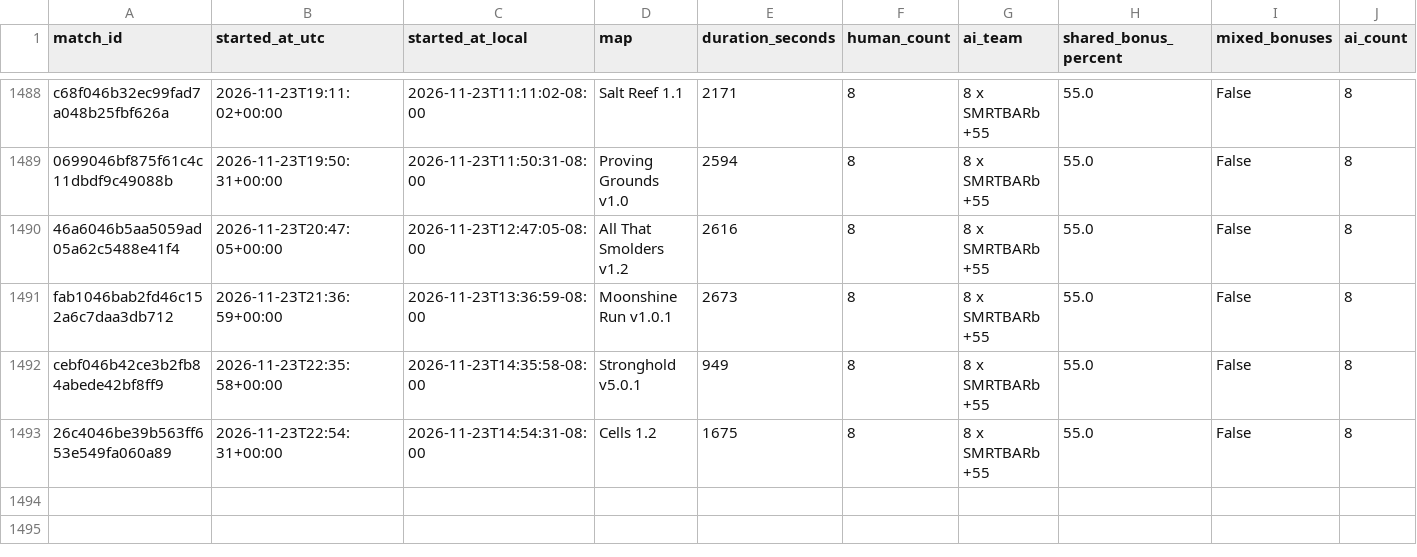
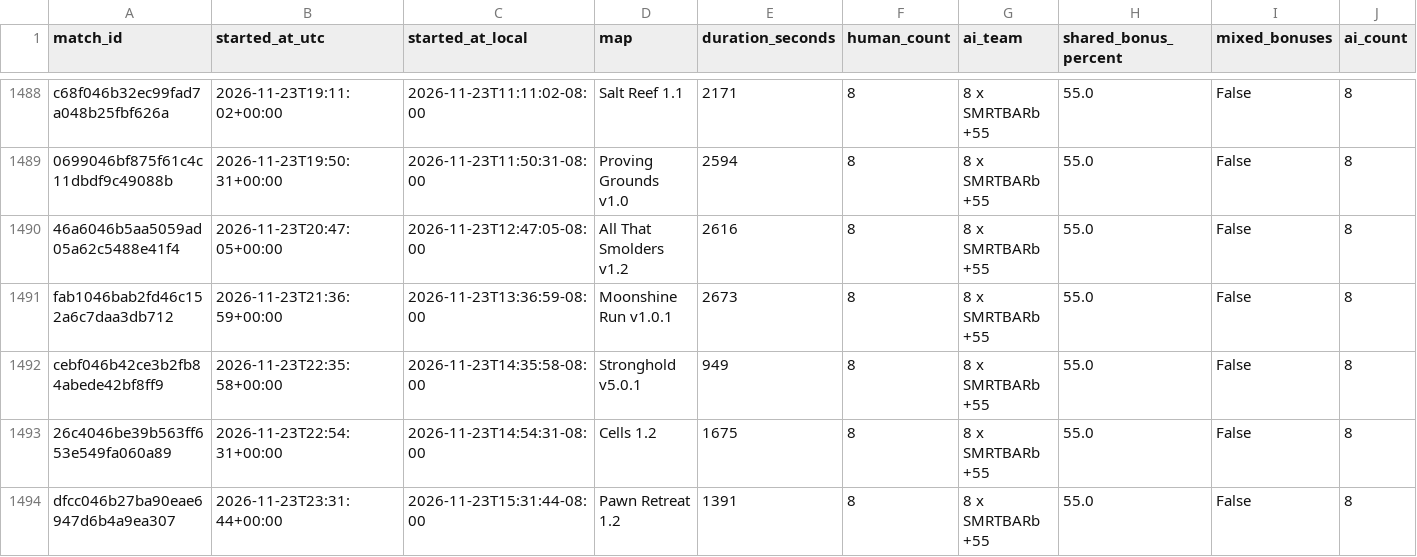
Before and after one commit to Barscrewl/BarbOS, a CSV file: public/matches.csv, drawn as a sheet; only a part is shown, gaps mark what is left out; rows hold the shown columns only; the diff names each change by its address in the sheet, - before the commit and + after, or states it on an @@ line.

```diff
--- a/public/matches.csv
+++ b/public/matches.csv
+row 1494: dfcc046b27ba90eae6947d6b4a9ea307 | 2026-11-23T23:31:44+00:00 | 2026-11-23T15:31:44-08:00 | Pawn Retreat 1.2 | 1391 | 8 | 8 x SMRTBARb +55 | 55.0 | False | 8
```
Also changed, not shown: data/matches_index.csv, public/fixed_seed/matches.csv, 15 other files.
